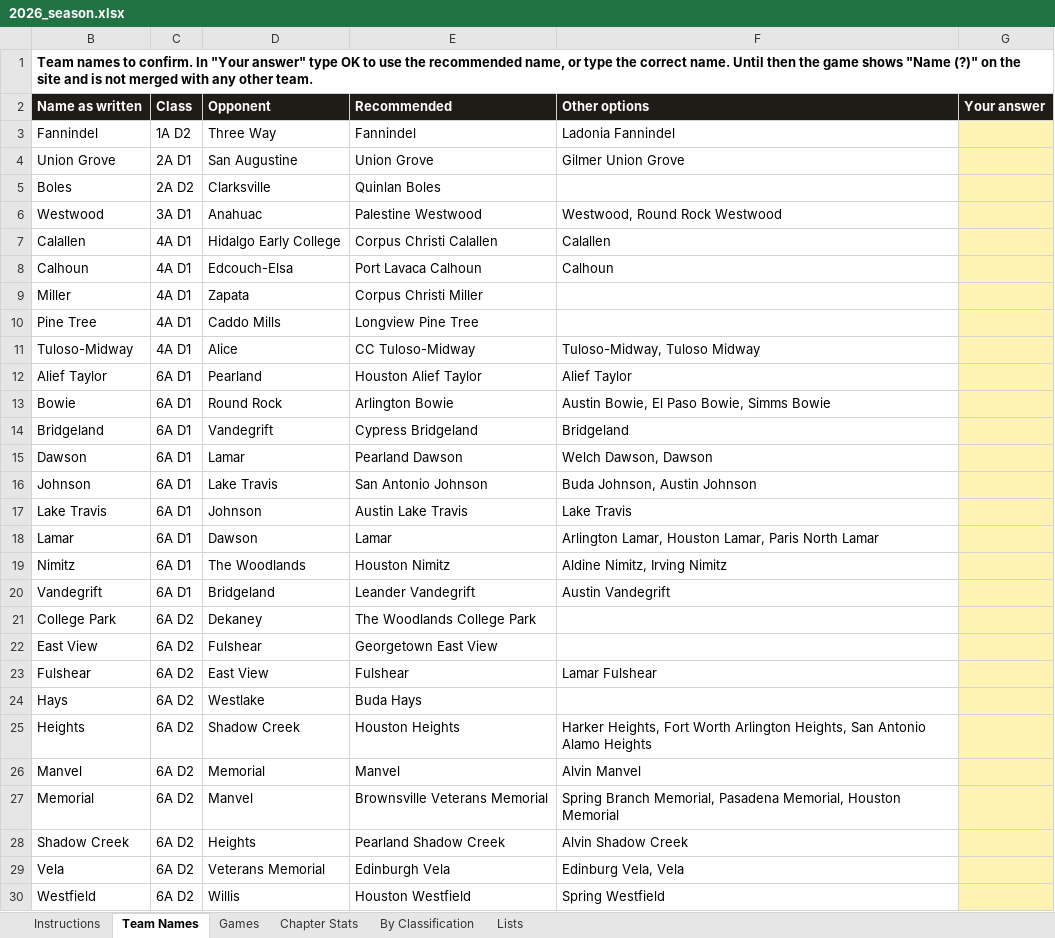
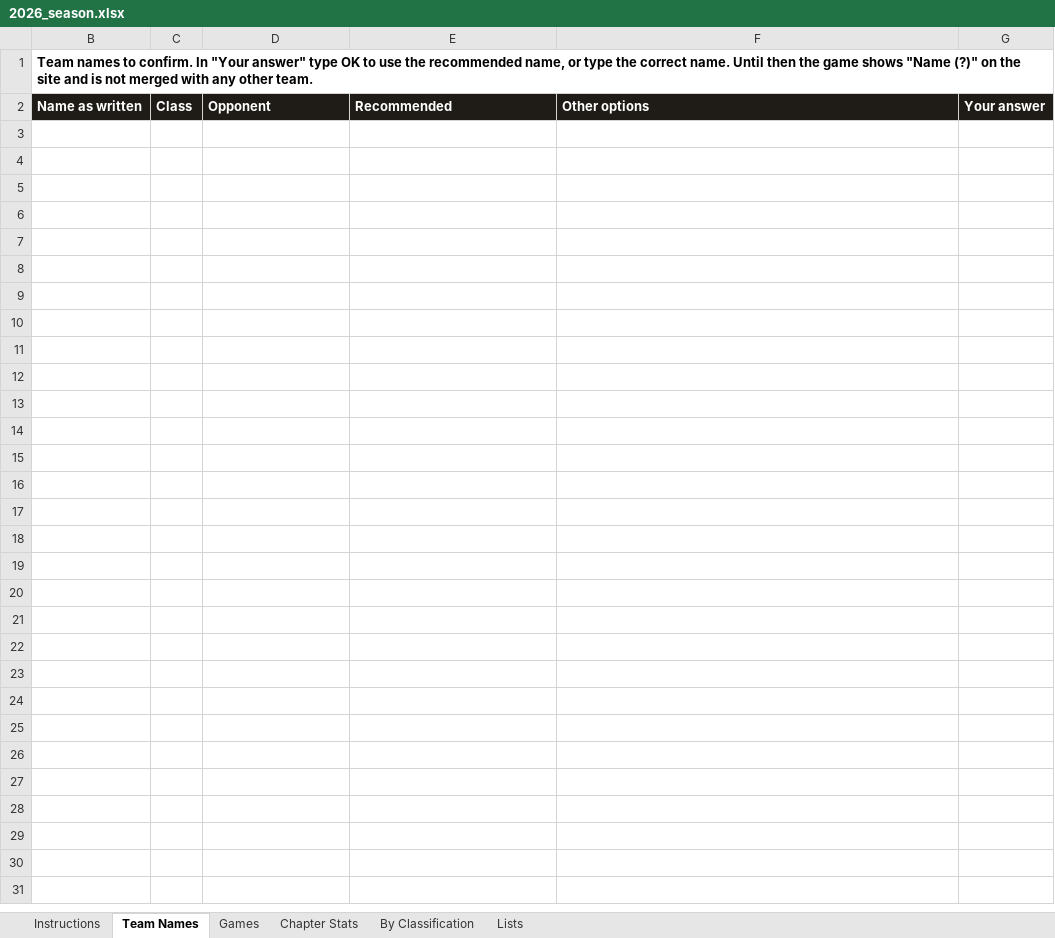
Before and after one commit to colemic2006/texasplayoffs, an Excel workbook: season/2026/2026_season.xlsx, sheet Team Names, drawn as a sheet; values as stored, in another font and other column widths than the file's, no borders; the diff names each change by its address in the sheet, - before the commit and + after, or states it on an @@ line.

```diff
--- a/season/2026/2026_season.xlsx (sheet Team Names)
+++ b/season/2026/2026_season.xlsx (sheet Team Names)
-row 3: Fannindel | 1A D2 | Three Way | Fannindel | Ladonia Fannindel
-row 4: Union Grove | 2A D1 | San Augustine | Union Grove | Gilmer Union Grove
-row 5: Boles | 2A D2 | Clarksville | Quinlan Boles
-row 6: Westwood | 3A D1 | Anahuac | Palestine Westwood | Westwood, Round Rock Westwood
-row 7: Calallen | 4A D1 | Hidalgo Early College | Corpus Christi Calallen | Calallen
-row 8: Calhoun | 4A D1 | Edcouch-Elsa | Port Lavaca Calhoun | Calhoun
-row 9: Miller | 4A D1 | Zapata | Corpus Christi Miller
-row 10: Pine Tree | 4A D1 | Caddo Mills | Longview Pine Tree
-row 11: Tuloso-Midway | 4A D1 | Alice | CC Tuloso-Midway | Tuloso-Midway, Tuloso Midway
-row 12: Alief Taylor | 6A D1 | Pearland | Houston Alief Taylor | Alief Taylor
-row 13: Bowie | 6A D1 | Round Rock | Arlington Bowie | Austin Bowie, El Paso Bowie, Simms Bowie
-row 14: Bridgeland | 6A D1 | Vandegrift | Cypress Bridgeland | Bridgeland
-row 15: Dawson | 6A D1 | Lamar | Pearland Dawson | Welch Dawson, Dawson
-row 16: Johnson | 6A D1 | Lake Travis | San Antonio Johnson | Buda Johnson, Austin Johnson
-row 17: Lake Travis | 6A D1 | Johnson | Austin Lake Travis | Lake Travis
-row 18: Lamar | 6A D1 | Dawson | Lamar | Arlington Lamar, Houston Lamar, Paris North Lamar
-row 19: Nimitz | 6A D1 | The Woodlands | Houston Nimitz | Aldine Nimitz, Irving Nimitz
-row 20: Vandegrift | 6A D1 | Bridgeland | Leander Vandegrift | Austin Vandegrift
-row 21: College Park | 6A D2 | Dekaney | The Woodlands College Park
-row 22: East View | 6A D2 | Fulshear | Georgetown East View
-row 23: Fulshear | 6A D2 | East View | Fulshear | Lamar Fulshear
-row 24: Hays | 6A D2 | Westlake | Buda Hays
-row 25: Heights | 6A D2 | Shadow Creek | Houston Heights | Harker Heights, Fort Worth Arlington Heights, San Antonio Alamo Heights
-row 26: Manvel | 6A D2 | Memorial | Manvel | Alvin Manvel
-row 27: Memorial | 6A D2 | Manvel | Brownsville Veterans Memorial | Spring Branch Memorial, Pasadena Memorial, Houston Memorial
-row 28: Shadow Creek | 6A D2 | Heights | Pearland Shadow Creek | Alvin Shadow Creek
-row 29: Vela | 6A D2 | Veterans Memorial | Edinburgh Vela | Edinburg Vela, Vela
-row 30: Westfield | 6A D2 | Willis | Houston Westfield | Spring Westfield
```
Also changed, not shown: sheet Games, hidden cells, 3 other files.
